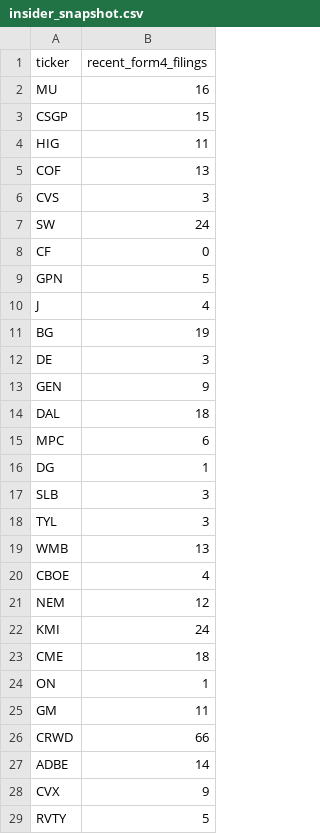
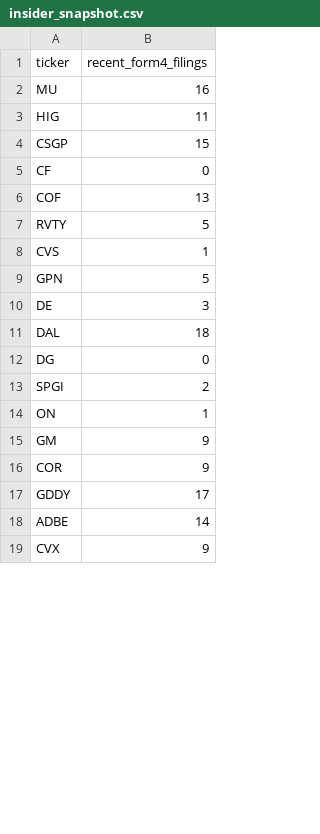
Before and after one commit to isaiahdm792-alt/stock--screener, a CSV file: insider_snapshot.csv, drawn as a sheet; only a part is shown; the diff covers the shown part only.

```diff
--- a/insider_snapshot.csv
+++ b/insider_snapshot.csv
@@ -2,28 +2,18 @@ ticker,recent_form4_filings
 MU,16
+HIG,11
 CSGP,15
-HIG,11
+CF,0
 COF,13
-CVS,3
-SW,24
-CF,0
+RVTY,5
+CVS,1
 GPN,5
-J,4
-BG,19
 DE,3
-GEN,9
 DAL,18
-MPC,6
-DG,1
-SLB,3
-TYL,3
-WMB,13
-CBOE,4
-NEM,12
-KMI,24
-CME,18
+DG,0
+SPGI,2
 ON,1
-GM,11
-CRWD,66
+GM,9
+COR,9
+GDDY,17
 ADBE,14
 CVX,9
-RVTY,5
```
Also changed, not shown: 10 added rows and 1 removed row elsewhere in this file, fundamentals_snapshot.csv, scored_snapshot.csv, 4 other files.
